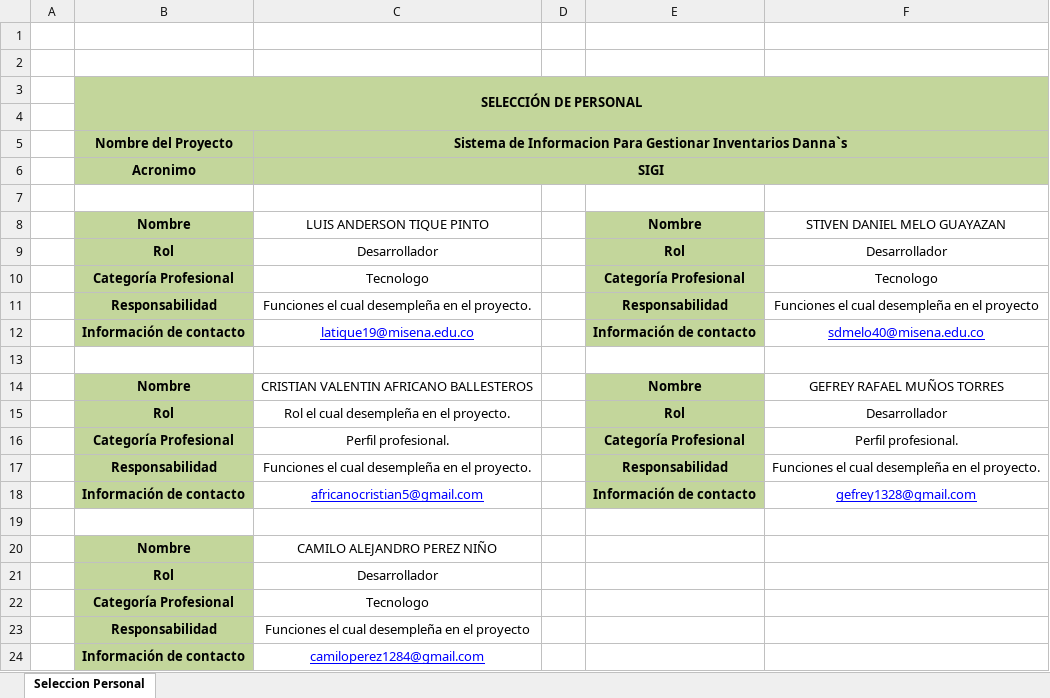
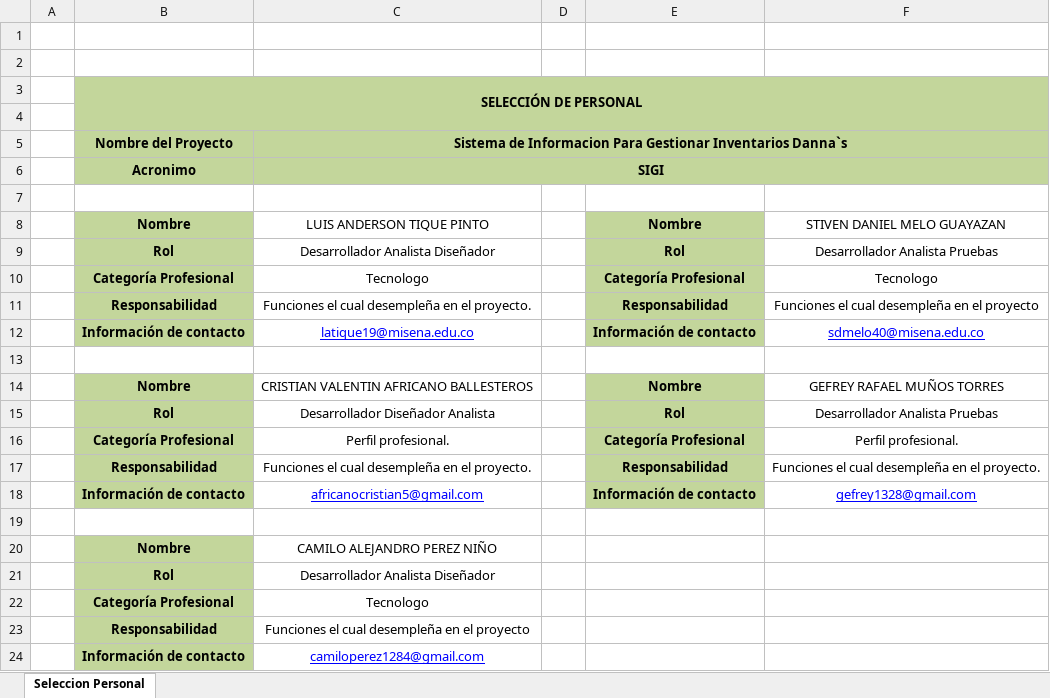
Before and after one commit to GefreyRMT/Sistema-de-Dana-s, an Excel workbook: Segundo_Trimestre/personal/Formato Seleccion Personalv0.2.xlsx, sheet Seleccion Personal, drawn as a sheet; values as stored, in another font and other column widths than the file's, no borders; the diff names each change by its address in the sheet, - before the commit and + after, or states it on an @@ line.

Commit message:
Add files via upload

```diff
--- a/Segundo_Trimestre/personal/Formato Seleccion Personalv0.2.xlsx (sheet Seleccion Personal)
+++ b/Segundo_Trimestre/personal/Formato Seleccion Personalv0.2.xlsx (sheet Seleccion Personal)
-C9: Desarrollador
+C9: Desarrollador Analista Diseñador
-F9: Desarrollador
+F9: Desarrollador Analista Pruebas
-C15: Rol el cual desempleña en el proyecto.
+C15: Desarrollador Diseñador Analista
-F15: Desarrollador
+F15: Desarrollador Analista Pruebas
-C21: Desarrollador
+C21: Desarrollador Analista Diseñador
```
